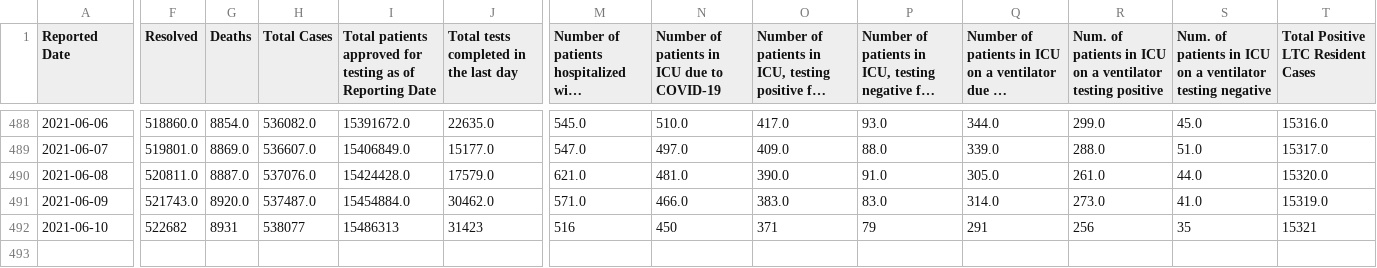
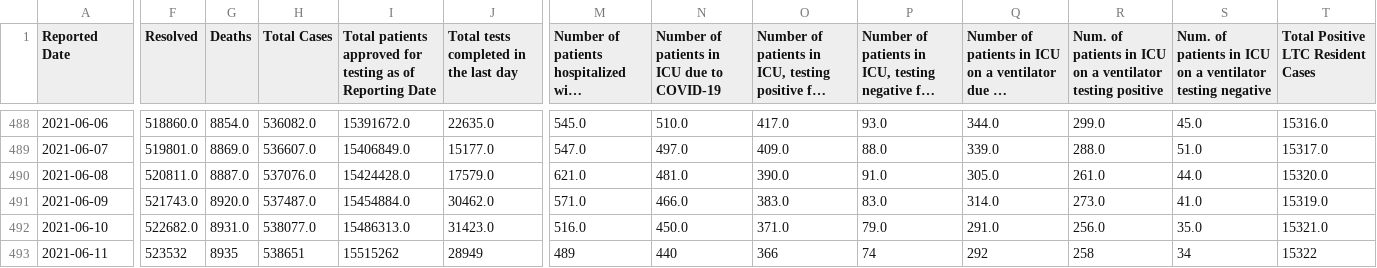
Before and after one commit to Manifaust/ontario-covid-graph, a CSV file: raw_reports/status-of-covid-19-cases-in-ontario.csv, drawn as a sheet; only a part is shown, gaps mark what is left out; long unchanged cells end in …; rows hold the shown columns only; the diff covers the shown part only; the diff names each change by its address in the sheet, - before the commit and + after, or states it on an @@ line.

```diff
--- a/raw_reports/status-of-covid-19-cases-in-ontario.csv
+++ b/raw_reports/status-of-covid-19-cases-in-ontario.csv
-F492 (Resolved): 522682
+F492 (Resolved): 522682.0
-G492 (Deaths): 8931
+G492 (Deaths): 8931.0
-H492 (Total Cases): 538077
+H492 (Total Cases): 538077.0
-I492: 15486313
+I492: 15486313.0
-J492: 31423
+J492: 31423.0
-M492: 516
+M492: 516.0
-N492: 450
+N492: 450.0
-O492: 371
+O492: 371.0
-P492: 79
+P492: 79.0
-Q492: 291
+Q492: 291.0
-R492: 256
+R492: 256.0
-S492: 35
+S492: 35.0
-T492: 15321
+T492: 15321.0
+row 493: 2021-06-11 | 523532 | 8935 | 538651 | 15515262 | 28949 | 489 | 440 | 366 | 74 | 292 | 258 | 34 | 15322
```
Also changed, not shown: 6 edited cells elsewhere in this file, raw_reports/daily-change-phu.csv, 4 other files.
